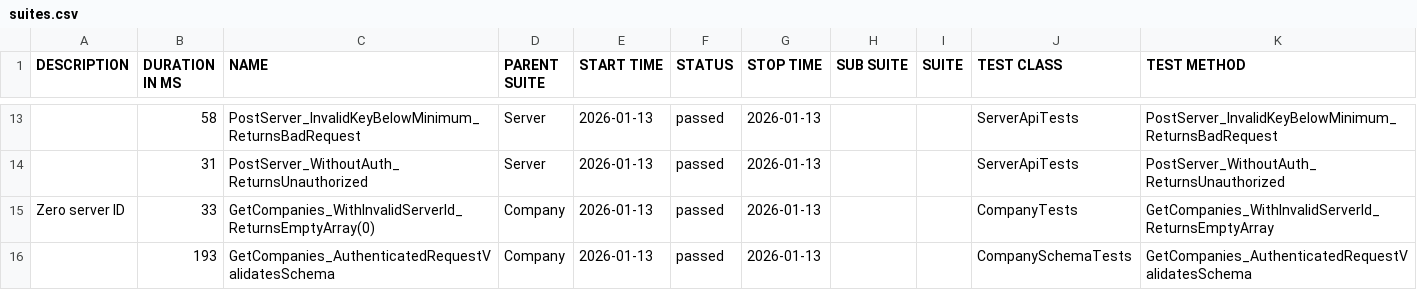
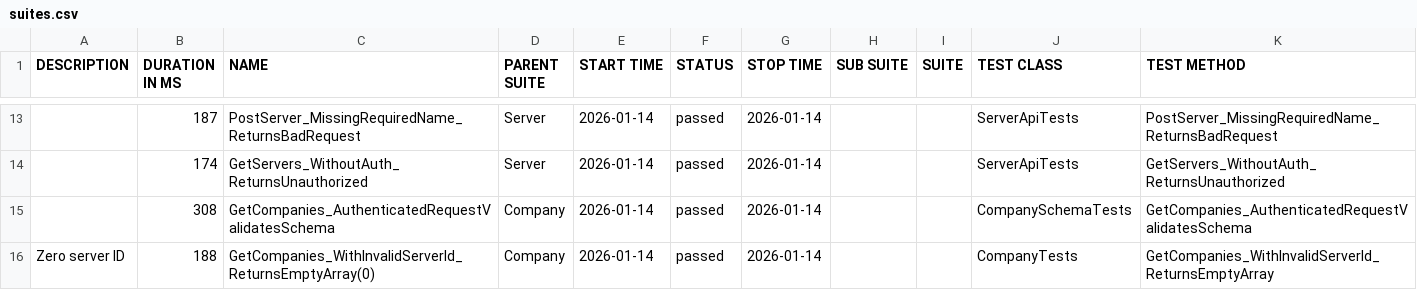
Before and after one commit to effiziente1/API_Testing, a CSV file: data/suites.csv, drawn as a sheet; only a part is shown, gaps mark what is left out; the diff covers the shown part only.

```diff
--- a/data/suites.csv
+++ b/data/suites.csv
@@ -14,5 +14,5 @@
-"","58","PostServer_InvalidKeyBelowMinimum_ReturnsBadRequest","Server","2026-01-13","passed","2026-01-13","","","ServerApiTests","PostServer_InvalidKeyBelowMinimum_ReturnsBadRequest"
-"","31","PostServer_WithoutAuth_ReturnsUnauthorized","Server","2026-01-13","passed","2026-01-13","","","ServerApiTests","PostServer_WithoutAuth_ReturnsUnauthorized"
-"Zero server ID
-","33","GetCompanies_WithInvalidServerId_ReturnsEmptyArray(0)","Company","2026-01-13","passed","2026-01-13","","","CompanyTests","GetCompanies_WithInvalidServerId_ReturnsEmptyArray"
-"","193","GetCompanies_AuthenticatedRequestValidatesSchema","Company","2026-01-13","passed","2026-01-13","","","CompanySchemaTests","GetCompanies_AuthenticatedRequestValidatesSchema"
+"","187","PostServer_MissingRequiredName_ReturnsBadRequest","Server","2026-01-14","passed","2026-01-14","","","ServerApiTests","PostServer_MissingRequiredName_ReturnsBadRequest"
+"","174","GetServers_WithoutAuth_ReturnsUnauthorized","Server","2026-01-14","passed","2026-01-14","","","ServerApiTests","GetServers_WithoutAuth_ReturnsUnauthorized"
+"","308","GetCompanies_AuthenticatedRequestValidatesSchema","Company","2026-01-14","passed","2026-01-14","","","CompanySchemaTests","GetCompanies_AuthenticatedRequestValidatesSchema"
+"Zero server ID
+","188","GetCompanies_WithInvalidServerId_ReturnsEmptyArray(0)","Company","2026-01-14","passed","2026-01-14","","","CompanyTests","GetCompanies_WithInvalidServerId_ReturnsEmptyArray"
```
Also changed, not shown: 5 added rows, 5 removed rows and 22 edited cells elsewhere in this file, 31 other files.
